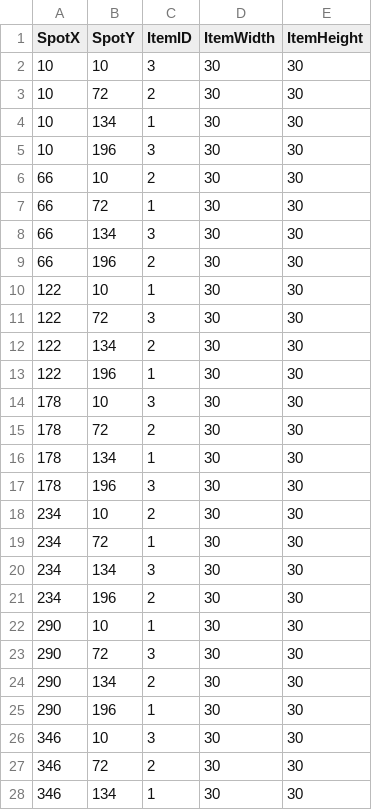
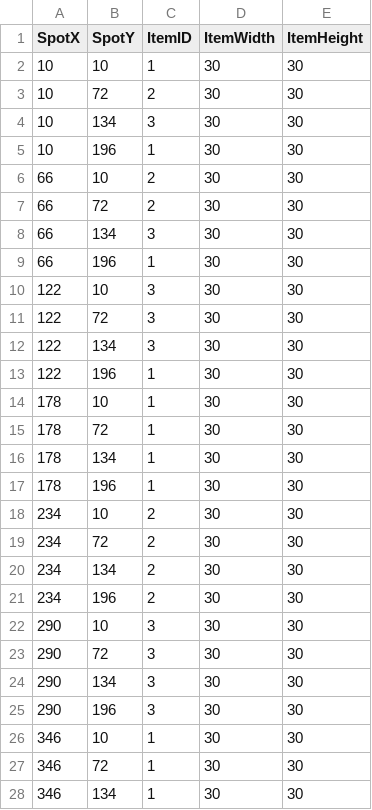
Before and after one commit to shayvdw/FinalProject, a CSV file: SaveFile.csv, drawn as a sheet; only a part is shown; the diff covers the shown part only.

```diff
--- a/SaveFile.csv
+++ b/SaveFile.csv
@@ -1,28 +1,28 @@
 SpotX,SpotY,ItemID,ItemWidth,ItemHeight
-10,10,3,30,30
+10,10,1,30,30
 10,72,2,30,30
-10,134,1,30,30
-10,196,3,30,30
+10,134,3,30,30
+10,196,1,30,30
 66,10,2,30,30
-66,72,1,30,30
+66,72,2,30,30
 66,134,3,30,30
-66,196,2,30,30
-122,10,1,30,30
+66,196,1,30,30
+122,10,3,30,30
 122,72,3,30,30
-122,134,2,30,30
+122,134,3,30,30
 122,196,1,30,30
-178,10,3,30,30
-178,72,2,30,30
+178,10,1,30,30
+178,72,1,30,30
 178,134,1,30,30
-178,196,3,30,30
+178,196,1,30,30
 234,10,2,30,30
-234,72,1,30,30
-234,134,3,30,30
+234,72,2,30,30
+234,134,2,30,30
 234,196,2,30,30
-290,10,1,30,30
+290,10,3,30,30
 290,72,3,30,30
-290,134,2,30,30
-290,196,1,30,30
-346,10,3,30,30
-346,72,2,30,30
+290,134,3,30,30
+290,196,3,30,30
+346,10,1,30,30
+346,72,1,30,30
 346,134,1,30,30
```
Also changed, not shown: 3 edited cells elsewhere in this file, 9 other files.
